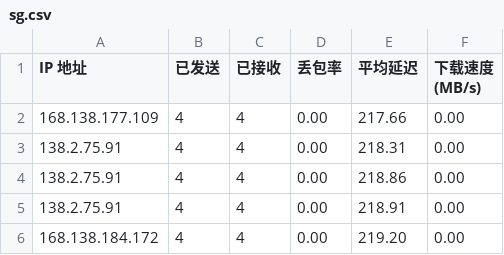
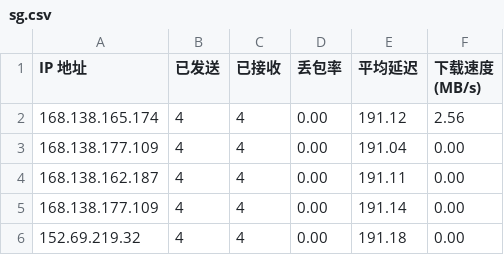
Before and after one commit to wzwmao/CFCDN-Auto, a CSV file: CloudflareST/sg.csv, drawn as a sheet.

```diff
--- a/CloudflareST/sg.csv
+++ b/CloudflareST/sg.csv
@@ -1,6 +1,6 @@
 IP 地址,已发送,已接收,丢包率,平均延迟,下载速度 (MB/s)
-168.138.177.109,4,4,0.00,217.66,0.00
-138.2.75.91,4,4,0.00,218.31,0.00
-138.2.75.91,4,4,0.00,218.86,0.00
-138.2.75.91,4,4,0.00,218.91,0.00
-168.138.184.172,4,4,0.00,219.20,0.00
+168.138.165.174,4,4,0.00,191.12,2.56
+168.138.177.109,4,4,0.00,191.04,0.00
+168.138.162.187,4,4,0.00,191.11,0.00
+168.138.177.109,4,4,0.00,191.14,0.00
+152.69.219.32,4,4,0.00,191.18,0.00
```
Also changed, not shown: 1 other file.
